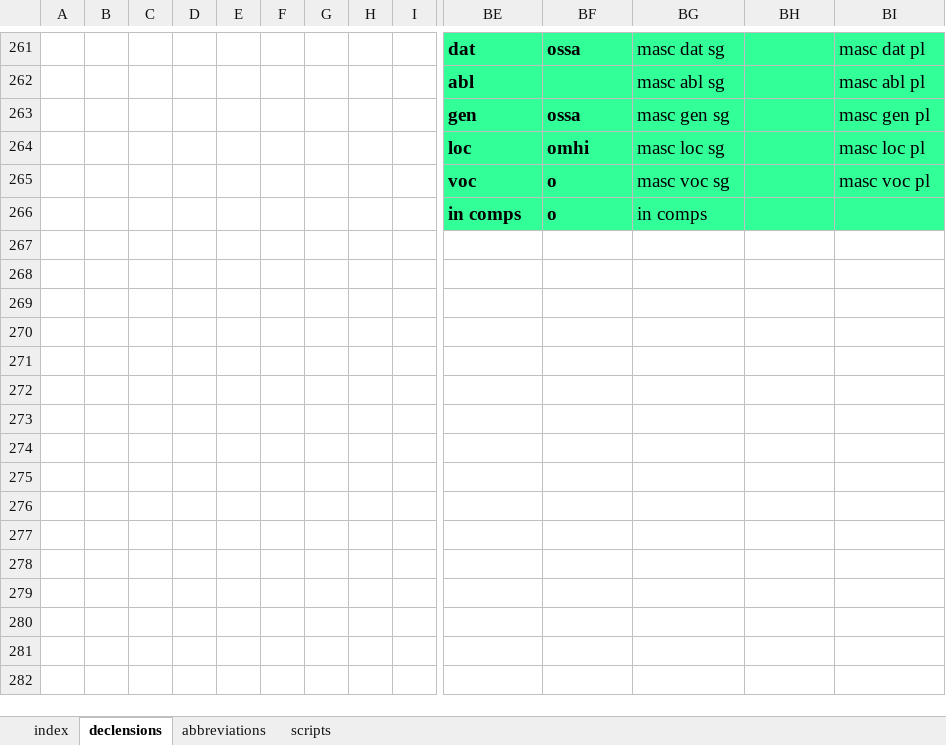
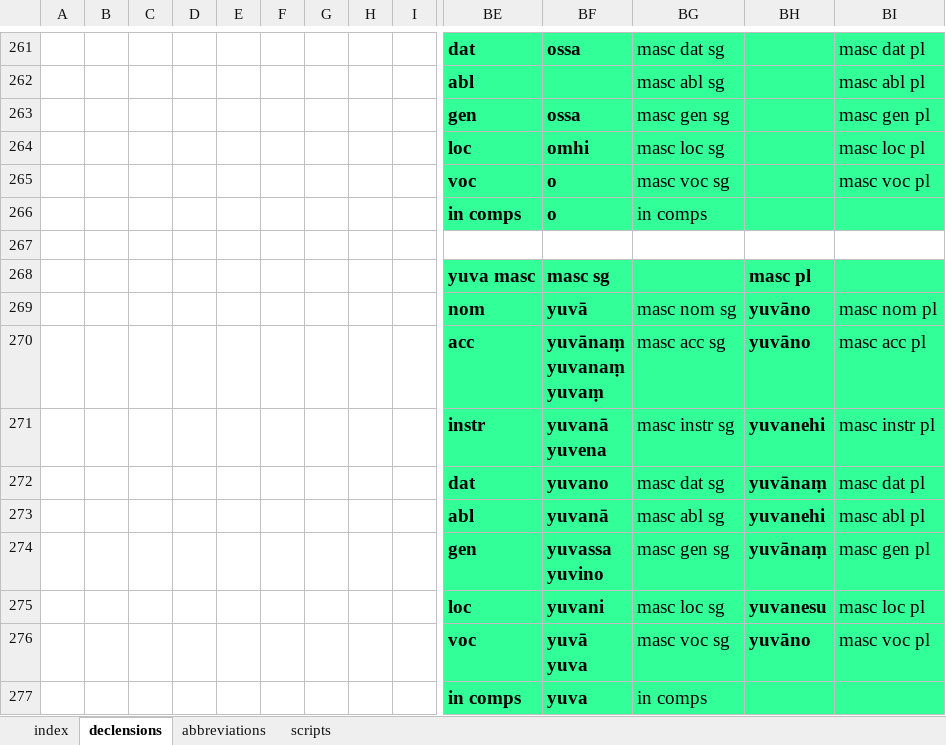
Before and after one commit to digitalpalidictionary/dpd-db, an Excel workbook: inflections/inflection_templates.xlsx, sheet declensions, drawn as a sheet; only a part is shown, gaps mark what is left out; values as stored, in another font and other column widths than the file's, no borders; rows hold the shown columns only; ↵ is a line break in a cell; the diff names each change by its address in the sheet, - before the commit and + after, or states it on an @@ line.

```diff
--- a/inflections/inflection_templates.xlsx (sheet declensions)
+++ b/inflections/inflection_templates.xlsx (sheet declensions)
+row 267: (empty)
+row 268:  |  |  |  |  |  |  |  |  | yuva masc | masc sg |  | masc pl
+row 269:  |  |  |  |  |  |  |  |  | nom | yuvā | masc nom sg | yuvāno | masc nom pl
+row 270:  |  |  |  |  |  |  |  |  | acc | yuvānaṃ ↵ yuvanaṃ ↵ yuvaṃ | masc acc sg | yuvāno | masc acc pl
+row 271:  |  |  |  |  |  |  |  |  | instr | yuvanā ↵ yuvena | masc instr sg | yuvanehi | masc instr pl
+row 272:  |  |  |  |  |  |  |  |  | dat | yuvano | masc dat sg | yuvānaṃ | masc dat pl
+row 273:  |  |  |  |  |  |  |  |  | abl | yuvanā | masc abl sg | yuvanehi | masc abl pl
+row 274:  |  |  |  |  |  |  |  |  | gen | yuvassa ↵ yuvino | masc gen sg | yuvānaṃ | masc gen pl
+row 275:  |  |  |  |  |  |  |  |  | loc | yuvani | masc loc sg | yuvanesu | masc loc pl
+row 276:  |  |  |  |  |  |  |  |  | voc | yuvā ↵ yuva | masc voc sg | yuvāno | masc voc pl
+row 277:  |  |  |  |  |  |  |  |  | in comps | yuva | in comps
```
Also changed, not shown: sheet index, 10 other files.
